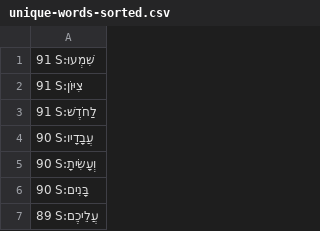
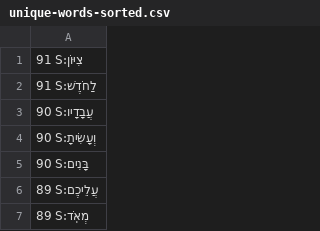
Before and after one commit to dowens76/OSHB-words, a CSV file: unique-words-sorted.csv, drawn as a sheet; only a part is shown; the shorter side is filled out with more unchanged rows; the diff names each change by its address in the sheet, - before the commit and + after, or states it on an @@ line.

Commit message:
S:שִׁמְעוּ

```diff
--- a/unique-words-sorted.csv
+++ b/unique-words-sorted.csv
-row 1: 91 S:שִׁמְעוּ
```
